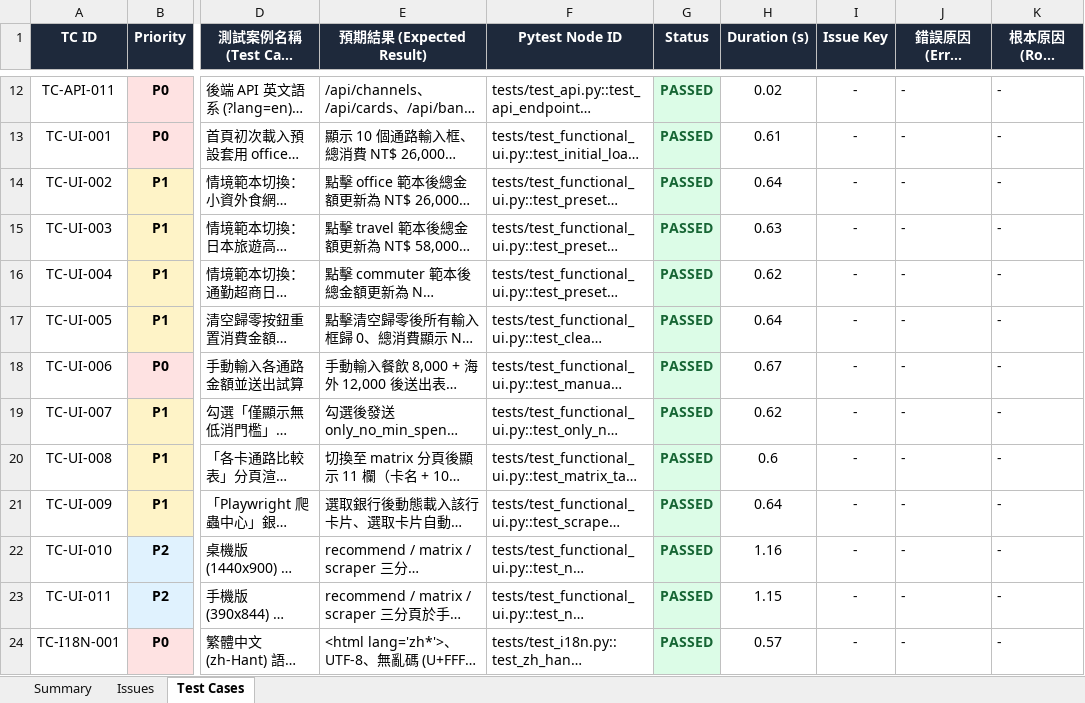
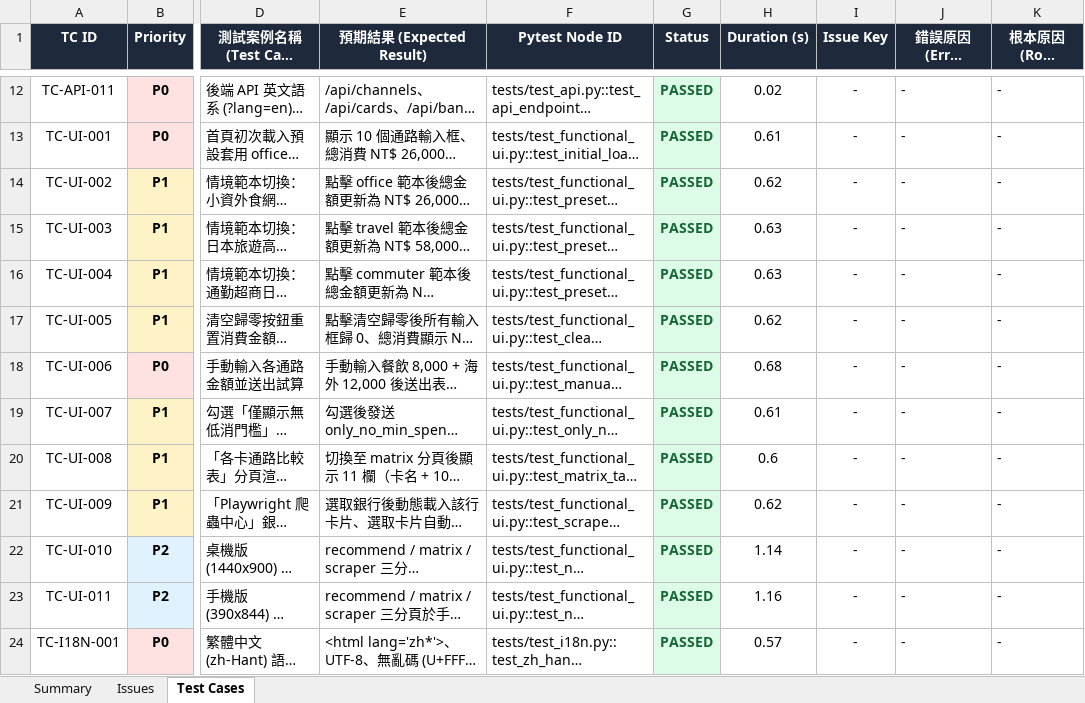
Before and after one commit to huangyj915/credit_card_test, an Excel workbook: reports/latest.xlsx, sheet Test Cases, drawn as a sheet; only a part is shown, gaps mark what is left out; long unchanged cells end in …; values as stored, in another font and other column widths than the file's, no borders; the diff covers the shown part only; the diff names each change by its address in the sheet, - before the commit and + after, or states it on an @@ line.

```diff
--- a/reports/latest.xlsx (sheet Test Cases)
+++ b/reports/latest.xlsx (sheet Test Cases)
-H14 (Duration (s)): 0.64
+H14 (Duration (s)): 0.62
-H16 (Duration (s)): 0.62
+H16 (Duration (s)): 0.63
-H17 (Duration (s)): 0.64
+H17 (Duration (s)): 0.62
-H18 (Duration (s)): 0.67
+H18 (Duration (s)): 0.68
-H19 (Duration (s)): 0.62
+H19 (Duration (s)): 0.61
-H21 (Duration (s)): 0.64
+H21 (Duration (s)): 0.62
-H22 (Duration (s)): 1.16
+H22 (Duration (s)): 1.14
-H23 (Duration (s)): 1.15
+H23 (Duration (s)): 1.16
```
Also changed, not shown: 5 added rows and 5 edited cells elsewhere in this sheet, sheet Summary, sheet Issues, reports/test-history-summary.xlsx, 7 other files.
